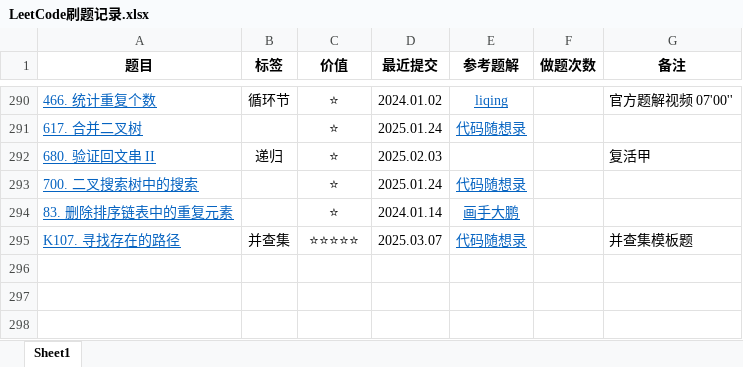
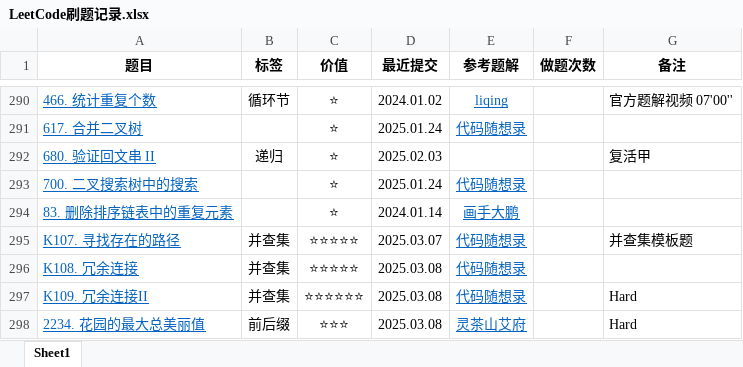
Before and after one commit to curforever/LeetCode, an Excel workbook: 刷题/LeetCode刷题记录.xlsx, sheet Sheet1, drawn as a sheet; only a part is shown, gaps mark what is left out; values as stored, in another font and other column widths than the file's, no borders; conditional formats and table styles not drawn; the diff names each change by its address in the sheet, - before the commit and + after, or states it on an @@ line.

```diff
--- a/刷题/LeetCode刷题记录.xlsx (sheet Sheet1)
+++ b/刷题/LeetCode刷题记录.xlsx (sheet Sheet1)
+row 296: K108. 冗余连接 | 并查集 | ⭐⭐⭐⭐⭐ | 2025.03.08 | 代码随想录
+row 297: K109. 冗余连接II | 并查集 | ⭐⭐⭐⭐⭐⭐ | 2025.03.08 | 代码随想录 |  | Hard
+row 298: 2234. 花园的最大总美丽值 | 前后缀 | ⭐⭐⭐ | 2025.03.08 | 灵茶山艾府 |  | Hard
```
Also changed, not shown: 大厂/大厂信息.xlsx, 12 other files.
